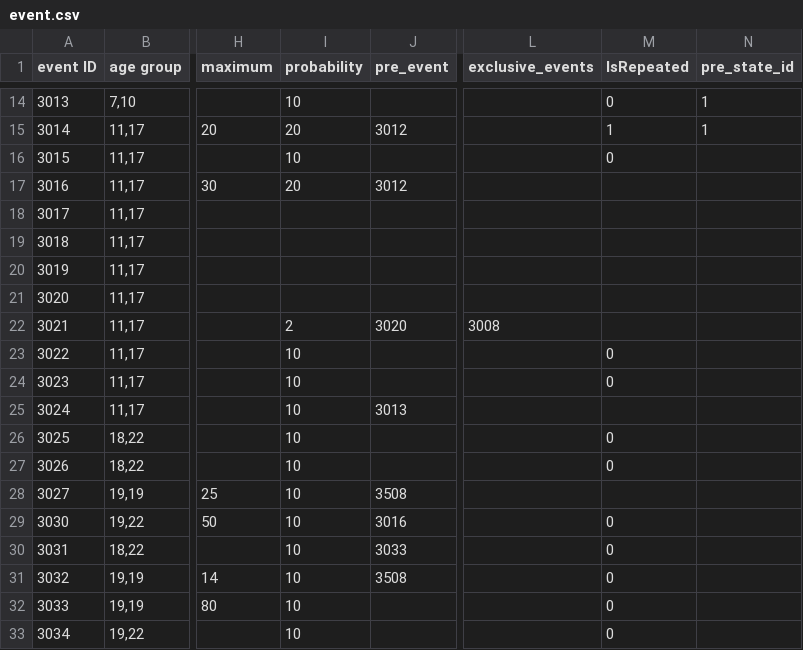
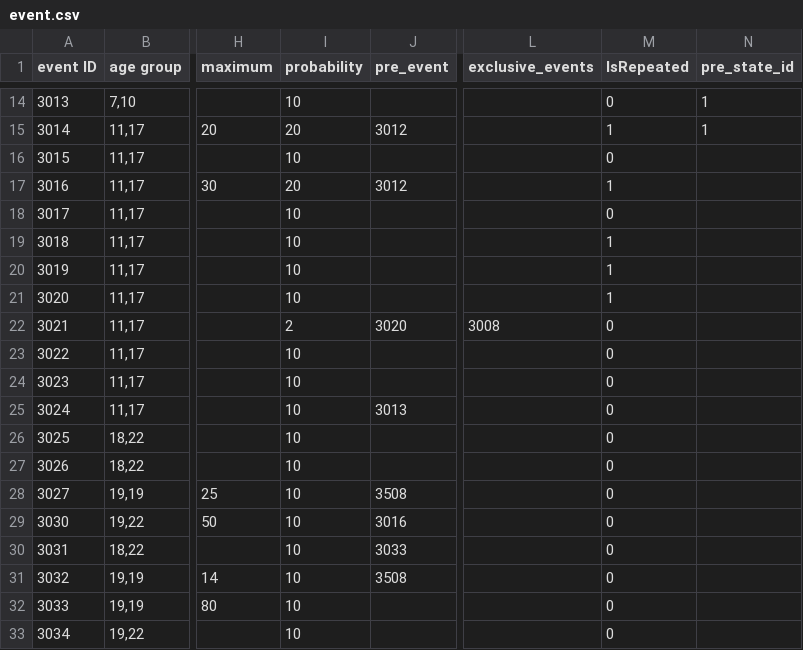
Before and after one commit to 1183572098/second_life_game_project, a CSV file: static/config/event.csv, drawn as a sheet; only a part is shown, gaps mark what is left out; the diff names each change by its address in the sheet, - before the commit and + after, or states it on an @@ line.

Commit message:
Update event.csv

```diff
--- a/static/config/event.csv
+++ b/static/config/event.csv
-M17 (IsRepeated): (empty)
+M17 (IsRepeated): 1
-I18:I21 (probability): (empty)
+I18:I21 (probability): 10
-M18 (IsRepeated): (empty)
+M18 (IsRepeated): 0
-M19:M21 (IsRepeated): (empty)
+M19:M21 (IsRepeated): 1
-M22 (IsRepeated): (empty)
+M22 (IsRepeated): 0
-M25 (IsRepeated): (empty)
+M25 (IsRepeated): 0
-M28 (IsRepeated): (empty)
+M28 (IsRepeated): 0
```
